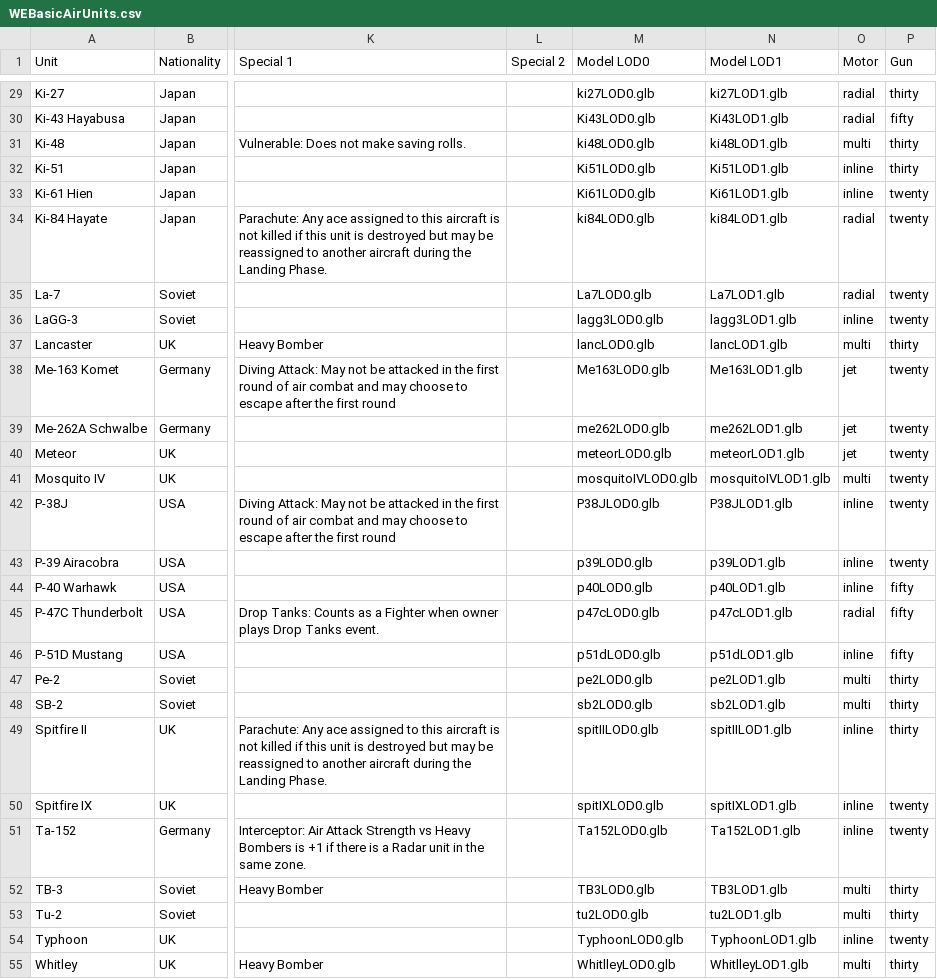
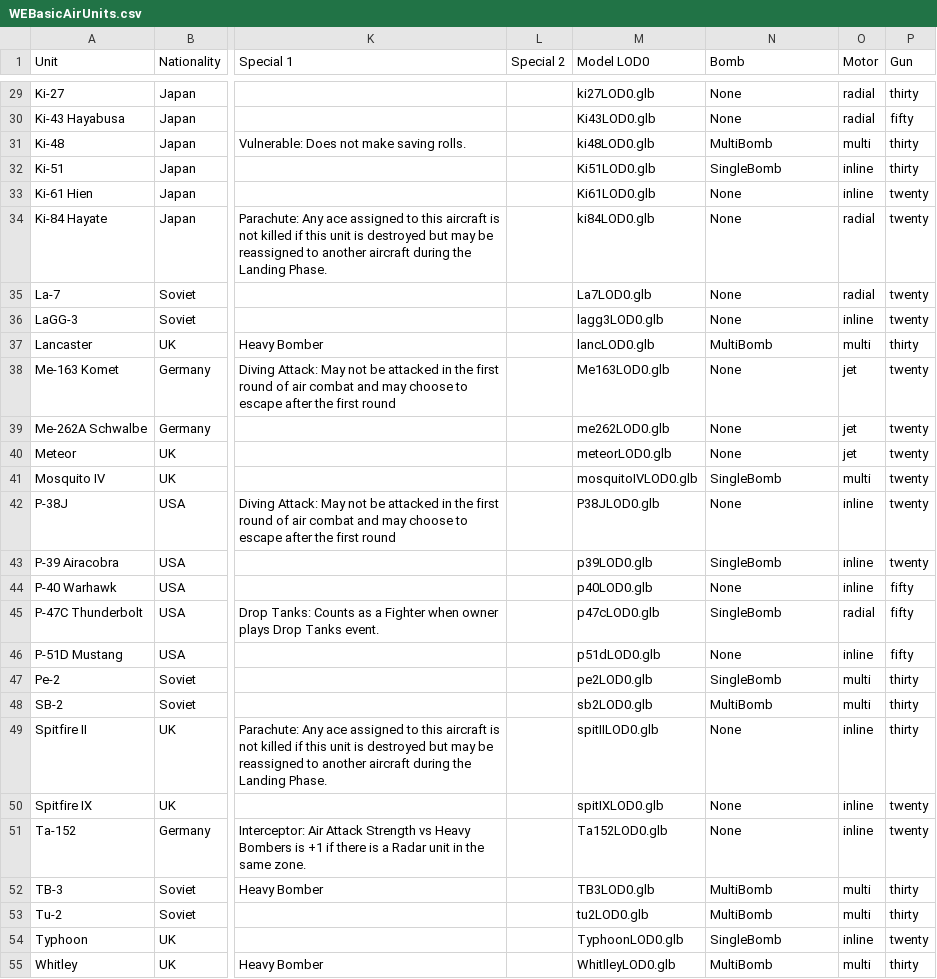
Before and after one commit to ArizoftGames/war-eagles-digital, a CSV file: Data/RawData/WEBasicAirUnits.csv, drawn as a sheet; only a part is shown, gaps mark what is left out; the diff covers the shown part only; the diff names each change by its address in the sheet, - before the commit and + after, or states it on an @@ line.

```diff
--- a/Data/RawData/WEBasicAirUnits.csv
+++ b/Data/RawData/WEBasicAirUnits.csv
-N1: Model LOD1
+N1: Bomb
-N29 (Bomb): ki27LOD1.glb
+N29 (Bomb): None
-N30 (Bomb): Ki43LOD1.glb
+N30 (Bomb): None
-N31 (Bomb): ki48LOD1.glb
+N31 (Bomb): MultiBomb
-N32 (Bomb): Ki51LOD1.glb
+N32 (Bomb): SingleBomb
-N33 (Bomb): Ki61LOD1.glb
+N33 (Bomb): None
-N34 (Bomb): ki84LOD1.glb
+N34 (Bomb): None
-N35 (Bomb): La7LOD1.glb
+N35 (Bomb): None
-N36 (Bomb): lagg3LOD1.glb
+N36 (Bomb): None
-N37 (Bomb): lancLOD1.glb
+N37 (Bomb): MultiBomb
-N38 (Bomb): Me163LOD1.glb
+N38 (Bomb): None
-N39 (Bomb): me262LOD1.glb
+N39 (Bomb): None
-N40 (Bomb): meteorLOD1.glb
+N40 (Bomb): None
-N41 (Bomb): mosquitoIVLOD1.glb
+N41 (Bomb): SingleBomb
-N42 (Bomb): P38JLOD1.glb
+N42 (Bomb): None
-N43 (Bomb): p39LOD1.glb
+N43 (Bomb): SingleBomb
-N44 (Bomb): p40LOD1.glb
+N44 (Bomb): None
-N45 (Bomb): p47cLOD1.glb
+N45 (Bomb): SingleBomb
-N46 (Bomb): p51dLOD1.glb
+N46 (Bomb): None
-N47 (Bomb): pe2LOD1.glb
+N47 (Bomb): SingleBomb
-N48 (Bomb): sb2LOD1.glb
+N48 (Bomb): MultiBomb
-N49 (Bomb): spitIILOD1.glb
+N49 (Bomb): None
-N50 (Bomb): spitIXLOD1.glb
+N50 (Bomb): None
-N51 (Bomb): Ta152LOD1.glb
+N51 (Bomb): None
-N52 (Bomb): TB3LOD1.glb
+N52 (Bomb): MultiBomb
-N53 (Bomb): tu2LOD1.glb
+N53 (Bomb): MultiBomb
-N54 (Bomb): TyphoonLOD1.glb
+N54 (Bomb): SingleBomb
-N55 (Bomb): WhitlleyLOD1.glb
+N55 (Bomb): MultiBomb
```
Also changed, not shown: 29 edited cells elsewhere in this file, Data/RawData/SoundEffects.csv, 17 other files.
